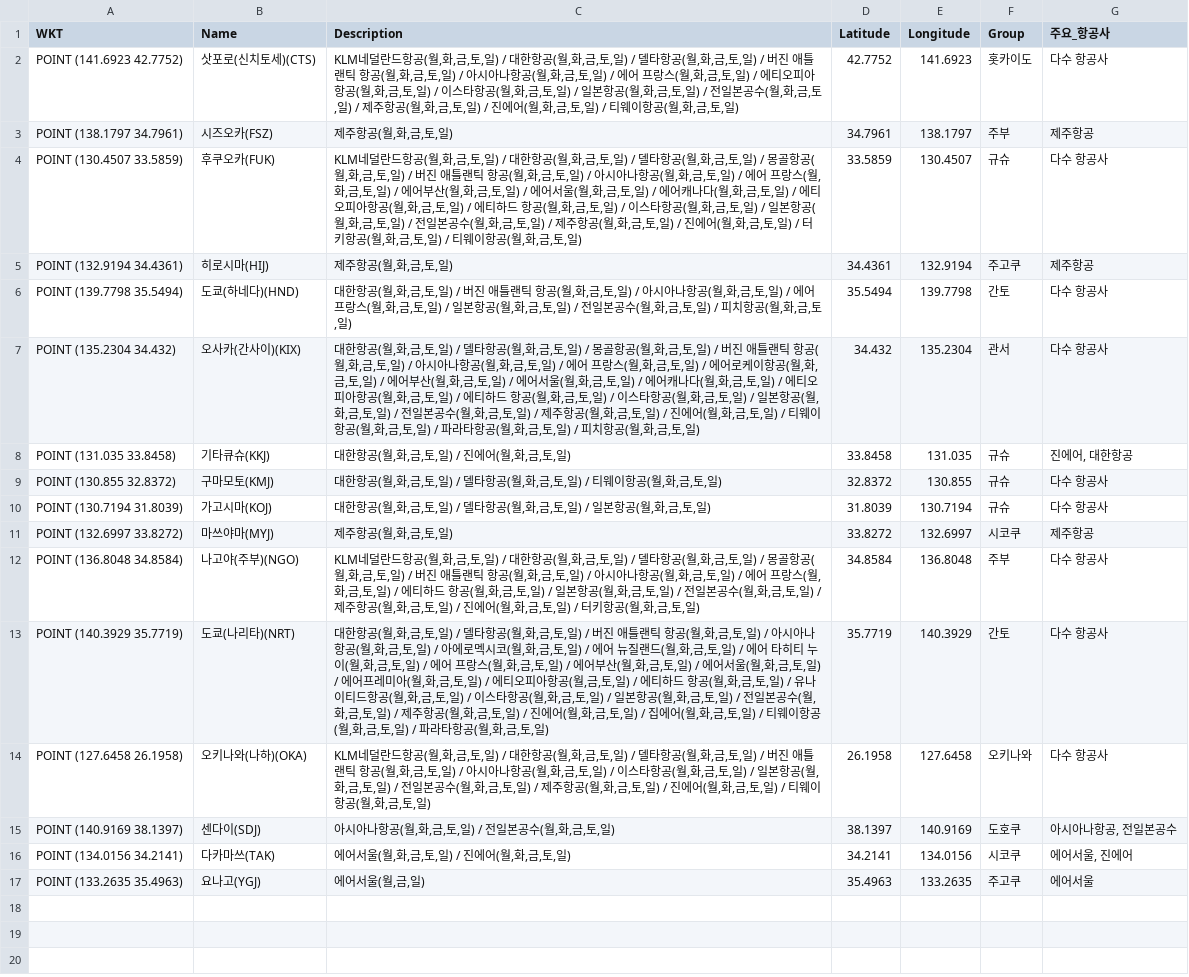
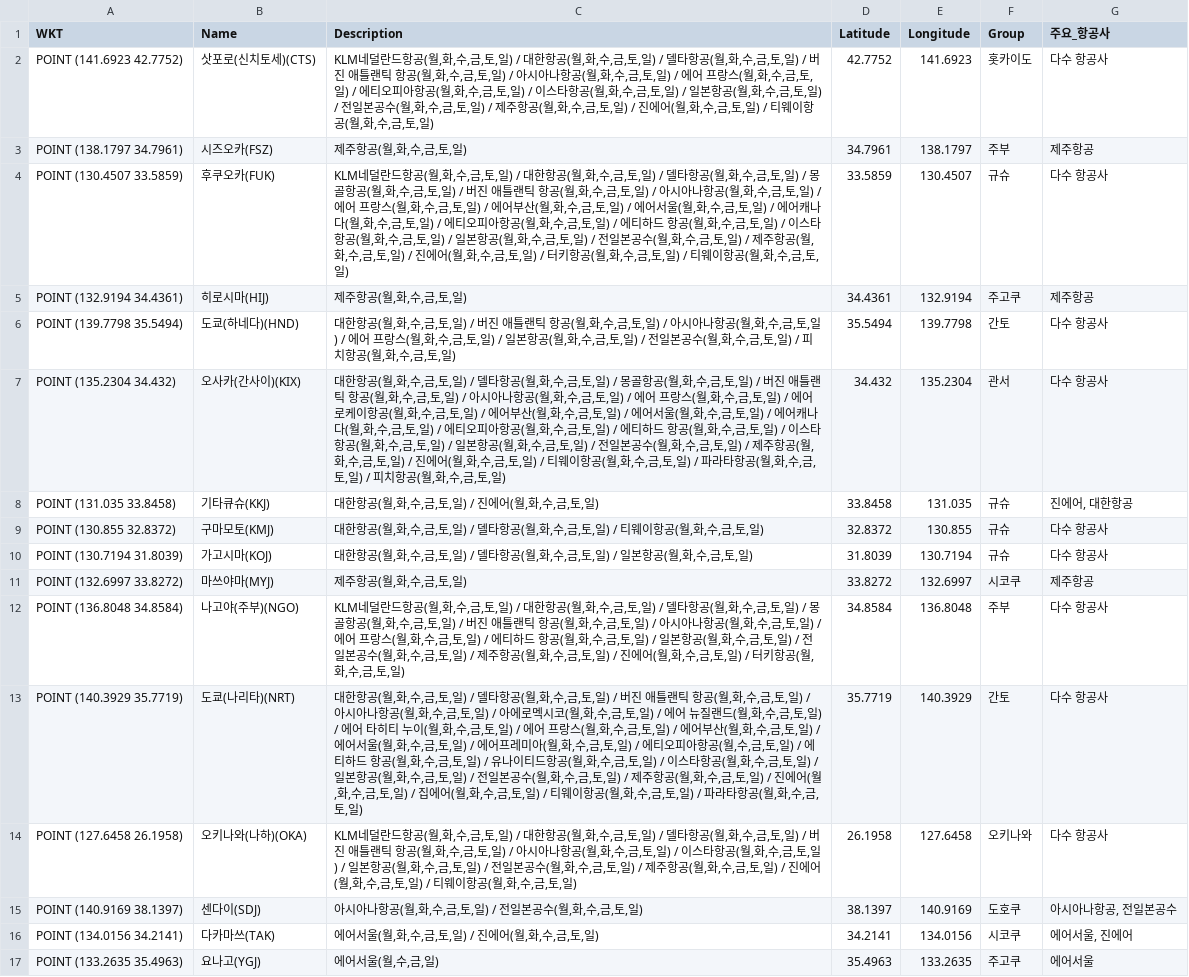
Before and after one commit to herbie4106/flight-tracker, a CSV file: japan_flight_for_map.csv, drawn as a sheet; the diff names each change by its address in the sheet, - before the commit and + after, or states it on an @@ line.

```diff
--- a/japan_flight_for_map.csv
+++ b/japan_flight_for_map.csv
-C2 (Description): …월,화,금,토,일) / 대한항공(월,화,금,토,일) / 델타항공(월,화,금,토,일) / 버진 애틀랜틱 항공(월,화,금,토,일) / 아시아나항공(월,화,금,토,일) / 에어 프랑스(월,화,금,토,일) / 에티오피아항공(월,화,금,토,일) / 이스타항공(월,화,금,토,일) / 일본항공(월,화,금,토,일) / 전일본공수(월,화,금,토,일) / 제주항공(월,화,금,토,일) / 진에어(월,화,금,토,일) / 티웨이항공(월,화,금,토…
+C2 (Description): …월,화,수,금,토,일) / 대한항공(월,화,수,금,토,일) / 델타항공(월,화,수,금,토,일) / 버진 애틀랜틱 항공(월,화,수,금,토,일) / 아시아나항공(월,화,수,금,토,일) / 에어 프랑스(월,화,수,금,토,일) / 에티오피아항공(월,화,수,금,토,일) / 이스타항공(월,화,수,금,토,일) / 일본항공(월,화,수,금,토,일) / 전일본공수(월,화,수,금,토,일) / 제주항공(월,화,수,금,토,일) / 진에어(월,화,수,금,토,일) / 티웨이항공(월,화,수,금,토…
-C3 (Description): 제주항공(월,화,금,토,일)
+C3 (Description): 제주항공(월,화,수,금,토,일)
-C4 (Description): …월,화,금,토,일) / 대한항공(월,화,금,토,일) / 델타항공(월,화,금,토,일) / 몽골항공(월,화,금,토,일) / 버진 애틀랜틱 항공(월,화,금,토,일) / 아시아나항공(월,화,금,토,일) / 에어 프랑스(월,화,금,토,일) / 에어부산(월,화,금,토,일) / 에어서울(월,화,금,토,일) / 에어캐나다(월,화,금,토,일) / 에티오피아항공(월,화,금,토,일) / 에티하드 항공(월,화,금,토,일) / 이스타항공(월,화,금,토,일) / 일본항공(월,화,금,토,일) / 전일본공수(월,화,금,토,일) / 제주항공(월,화,금,토,일) / 진에어(월,화,금,토,일) / 터키항공(월,화,금,토,일) / 티웨이항공(월,화,금,토…
+C4 (Description): …월,화,수,금,토,일) / 대한항공(월,화,수,금,토,일) / 델타항공(월,화,수,금,토,일) / 몽골항공(월,화,수,금,토,일) / 버진 애틀랜틱 항공(월,화,수,금,토,일) / 아시아나항공(월,화,수,금,토,일) / 에어 프랑스(월,화,수,금,토,일) / 에어부산(월,화,수,금,토,일) / 에어서울(월,화,수,금,토,일) / 에어캐나다(월,화,수,금,토,일) / 에티오피아항공(월,화,수,금,토,일) / 에티하드 항공(월,화,수,금,토,일) / 이스타항공(월,화,수,금,토,일) / 일본항공(월,화,수,금,토,일) / 전일본공수(월,화,수,금,토,일) / 제주항공(월,화,수,금,토,일) / 진에어(월,화,수,금,토,일) / 터키항공(월,화,수,금,토,일) / 티웨이항공(월,화,수,금,토…
-C5 (Description): 제주항공(월,화,금,토,일)
+C5 (Description): 제주항공(월,화,수,금,토,일)
-C6 (Description): …월,화,금,토,일) / 버진 애틀랜틱 항공(월,화,금,토,일) / 아시아나항공(월,화,금,토,일) / 에어 프랑스(월,화,금,토,일) / 일본항공(월,화,금,토,일) / 전일본공수(월,화,금,토,일) / 피치항공(월,화,금,토…
+C6 (Description): …월,화,수,금,토,일) / 버진 애틀랜틱 항공(월,화,수,금,토,일) / 아시아나항공(월,화,수,금,토,일) / 에어 프랑스(월,화,수,금,토,일) / 일본항공(월,화,수,금,토,일) / 전일본공수(월,화,수,금,토,일) / 피치항공(월,화,수,금,토…
-C7 (Description): …월,화,금,토,일) / 델타항공(월,화,금,토,일) / 몽골항공(월,화,금,토,일) / 버진 애틀랜틱 항공(월,화,금,토,일) / 아시아나항공(월,화,금,토,일) / 에어 프랑스(월,화,금,토,일) / 에어로케이항공(월,화,금,토,일) / 에어부산(월,화,금,토,일) / 에어서울(월,화,금,토,일) / 에어캐나다(월,화,금,토,일) / 에티오피아항공(월,화,금,토,일) / 에티하드 항공(월,화,금,토,일) / 이스타항공(월,화,금,토,일) / 일본항공(월,화,금,토,일) / 전일본공수(월,화,금,토,일) / 제주항공(월,화,금,토,일) / 진에어(월,화,금,토,일) / 티웨이항공(월,화,금,토,일) / 파라타항공(월,화,금,토,일) / 피치항공(월,화,금,토…
+C7 (Description): …월,화,수,금,토,일) / 델타항공(월,화,수,금,토,일) / 몽골항공(월,화,수,금,토,일) / 버진 애틀랜틱 항공(월,화,수,금,토,일) / 아시아나항공(월,화,수,금,토,일) / 에어 프랑스(월,화,수,금,토,일) / 에어로케이항공(월,화,수,금,토,일) / 에어부산(월,화,수,금,토,일) / 에어서울(월,화,수,금,토,일) / 에어캐나다(월,화,수,금,토,일) / 에티오피아항공(월,화,수,금,토,일) / 에티하드 항공(월,화,수,금,토,일) / 이스타항공(월,화,수,금,토,일) / 일본항공(월,화,수,금,토,일) / 전일본공수(월,화,수,금,토,일) / 제주항공(월,화,수,금,토,일) / 진에어(월,화,수,금,토,일) / 티웨이항공(월,화,수,금,토,일) / 파라타항공(월,화,수,금,토,일) / 피치항공(월,화,수,금,토…
-C8 (Description): 대한항공(월,화,금,토,일) / 진에어(월,화,금,토,일)
+C8 (Description): 대한항공(월,화,수,금,토,일) / 진에어(월,화,수,금,토,일)
-C9 (Description): …월,화,금,토,일) / 델타항공(월,화,금,토,일) / 티웨이항공(월,화,금,토…
+C9 (Description): …월,화,수,금,토,일) / 델타항공(월,화,수,금,토,일) / 티웨이항공(월,화,수,금,토…
-C10 (Description): …월,화,금,토,일) / 델타항공(월,화,금,토,일) / 일본항공(월,화,금,토…
+C10 (Description): …월,화,수,금,토,일) / 델타항공(월,화,수,금,토,일) / 일본항공(월,화,수,금,토…
-C11 (Description): 제주항공(월,화,금,토,일)
+C11 (Description): 제주항공(월,화,수,금,토,일)
-C12 (Description): …월,화,금,토,일) / 대한항공(월,화,금,토,일) / 델타항공(월,화,금,토,일) / 몽골항공(월,화,금,토,일) / 버진 애틀랜틱 항공(월,화,금,토,일) / 아시아나항공(월,화,금,토,일) / 에어 프랑스(월,화,금,토,일) / 에티하드 항공(월,화,금,토,일) / 일본항공(월,화,금,토,일) / 전일본공수(월,화,금,토,일) / 제주항공(월,화,금,토,일) / 진에어(월,화,금,토,일) / 터키항공(월,화,금,토…
+C12 (Description): …월,화,수,금,토,일) / 대한항공(월,화,수,금,토,일) / 델타항공(월,화,수,금,토,일) / 몽골항공(월,화,수,금,토,일) / 버진 애틀랜틱 항공(월,화,수,금,토,일) / 아시아나항공(월,화,수,금,토,일) / 에어 프랑스(월,화,수,금,토,일) / 에티하드 항공(월,화,수,금,토,일) / 일본항공(월,화,수,금,토,일) / 전일본공수(월,화,수,금,토,일) / 제주항공(월,화,수,금,토,일) / 진에어(월,화,수,금,토,일) / 터키항공(월,화,수,금,토…
-C13 (Description): …월,화,금,토,일) / 델타항공(월,화,금,토,일) / 버진 애틀랜틱 항공(월,화,금,토,일) / 아시아나항공(월,화,금,토,일) / 아에로멕시코(월,화,금,토,일) / 에어 뉴질랜드(월,화,금,토,일) / 에어 타히티 누이(월,화,금,토,일) / 에어 프랑스(월,화,금,토,일) / 에어부산(월,화,금,토,일) / 에어서울(월,화,금,토,일) / 에어프레미아(월,화,금,토,일) / 에티오피아항공(월,금,토,일) / 에티하드 항공(월,화,금,토,일) / 유나이티드항공(월,화,금,토,일) / 이스타항공(월,화,금,토,일) / 일본항공(월,화,금,토,일) / 전일본공수(월,화,금,토,일) / 제주항공(월,화,금,토,일) / 진에어(월,화,금,토,일) / 집에어(월,화,금,토,일) / 티웨이항공(월,화,금,토,일) / 파라타항공(월,화,금,토…
+C13 (Description): …월,화,수,금,토,일) / 델타항공(월,화,수,금,토,일) / 버진 애틀랜틱 항공(월,화,수,금,토,일) / 아시아나항공(월,화,수,금,토,일) / 아에로멕시코(월,화,수,금,토,일) / 에어 뉴질랜드(월,화,수,금,토,일) / 에어 타히티 누이(월,화,수,금,토,일) / 에어 프랑스(월,화,수,금,토,일) / 에어부산(월,화,수,금,토,일) / 에어서울(월,화,수,금,토,일) / 에어프레미아(월,화,수,금,토,일) / 에티오피아항공(월,수,금,토,일) / 에티하드 항공(월,화,수,금,토,일) / 유나이티드항공(월,화,수,금,토,일) / 이스타항공(월,화,수,금,토,일) / 일본항공(월,화,수,금,토,일) / 전일본공수(월,화,수,금,토,일) / 제주항공(월,화,수,금,토,일) / 진에어(월,화,수,금,토,일) / 집에어(월,화,수,금,토,일) / 티웨이항공(월,화,수,금,토,일) / 파라타항공(월,화,수,금,토…
-C14 (Description): …월,화,금,토,일) / 대한항공(월,화,금,토,일) / 델타항공(월,화,금,토,일) / 버진 애틀랜틱 항공(월,화,금,토,일) / 아시아나항공(월,화,금,토,일) / 이스타항공(월,화,금,토,일) / 일본항공(월,화,금,토,일) / 전일본공수(월,화,금,토,일) / 제주항공(월,화,금,토,일) / 진에어(월,화,금,토,일) / 티웨이항공(월,화,금,토…
+C14 (Description): …월,화,수,금,토,일) / 대한항공(월,화,수,금,토,일) / 델타항공(월,화,수,금,토,일) / 버진 애틀랜틱 항공(월,화,수,금,토,일) / 아시아나항공(월,화,수,금,토,일) / 이스타항공(월,화,수,금,토,일) / 일본항공(월,화,수,금,토,일) / 전일본공수(월,화,수,금,토,일) / 제주항공(월,화,수,금,토,일) / 진에어(월,화,수,금,토,일) / 티웨이항공(월,화,수,금,토…
-C15 (Description): 아시아나항공(월,화,금,토,일) / 전일본공수(월,화,금,토,일)
+C15 (Description): 아시아나항공(월,화,수,금,토,일) / 전일본공수(월,화,수,금,토,일)
-C16 (Description): 에어서울(월,화,금,토,일) / 진에어(월,화,금,토,일)
+C16 (Description): 에어서울(월,화,수,금,토,일) / 진에어(월,화,수,금,토,일)
-C17 (Description): 에어서울(월,금,일)
+C17 (Description): 에어서울(월,수,금,일)
```
Also changed, not shown: 1 other file.
